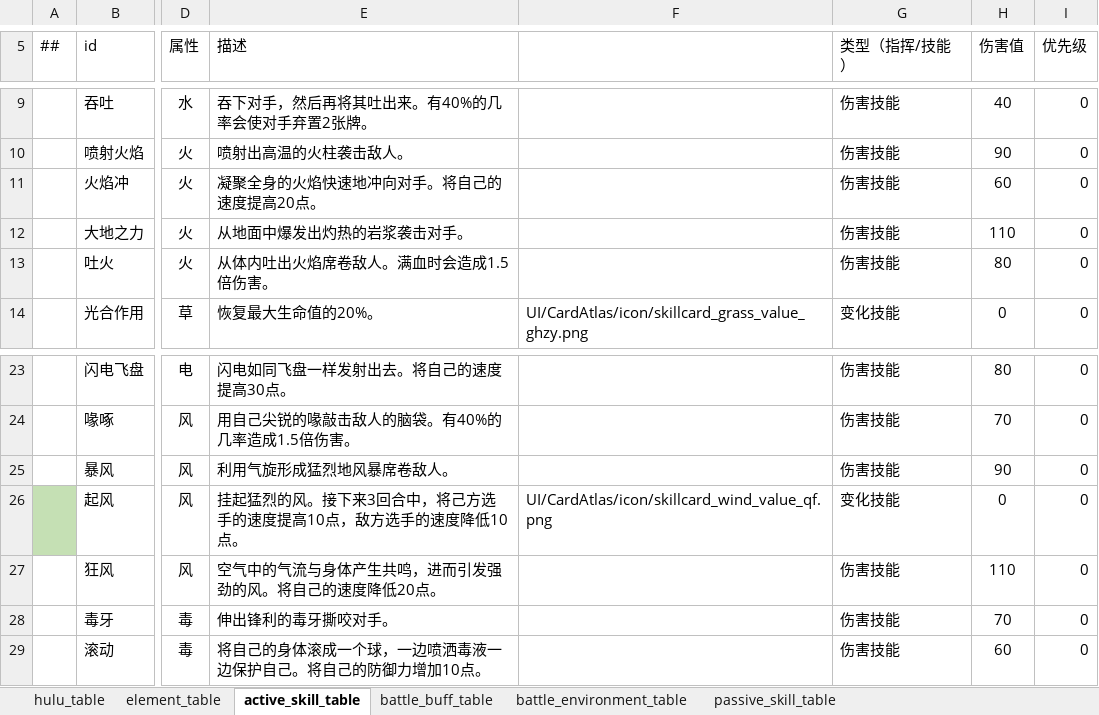
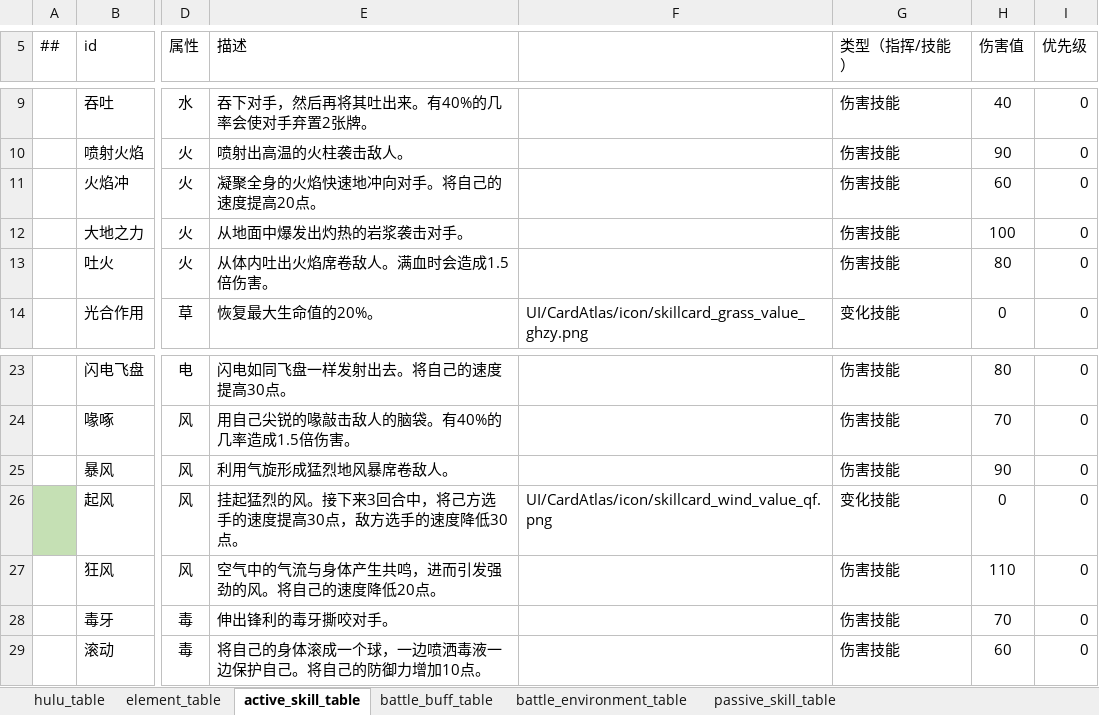
Before and after one commit to Unity-Devlop/BooomJam2024, an Excel workbook: Excels/Datas/config1.xlsx, sheet active_skill_table, drawn as a sheet; only a part is shown, gaps mark what is left out; values as stored, in another font and other column widths than the file's, no borders; the diff names each change by its address in the sheet, - before the commit and + after, or states it on an @@ line.

```diff
--- a/Excels/Datas/config1.xlsx (sheet active_skill_table)
+++ b/Excels/Datas/config1.xlsx (sheet active_skill_table)
-H12 (伤害值): 110
+H12 (伤害值): 100
-E26 (描述): 挂起猛烈的风。接下来3回合中，将己方选手的速度提高10点，敌方选手的速度降低10点。
+E26 (描述): 挂起猛烈的风。接下来3回合中，将己方选手的速度提高30点，敌方选手的速度降低30点。
```
Also changed, not shown: sheet passive_skill_table, 2 other files.
